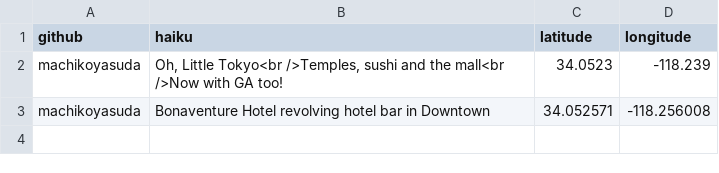
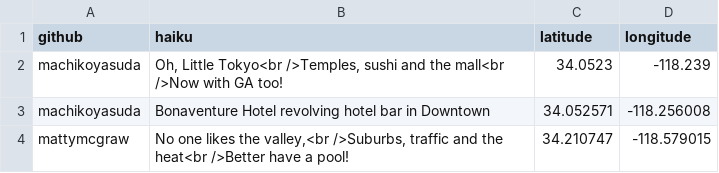
Before and after one commit to machikoyasuda/los-angeles-map, a CSV file: spots.csv, drawn as a sheet; the diff names each change by its address in the sheet, - before the commit and + after, or states it on an @@ line.

Commit message:
Added an SFV point to the LA County map

```diff
--- a/spots.csv
+++ b/spots.csv
+row 4: mattymcgraw | No one likes the valley,<br />Suburbs, traffic and the heat<br />Better have a pool! | 34.210747 | -118.579015
```
